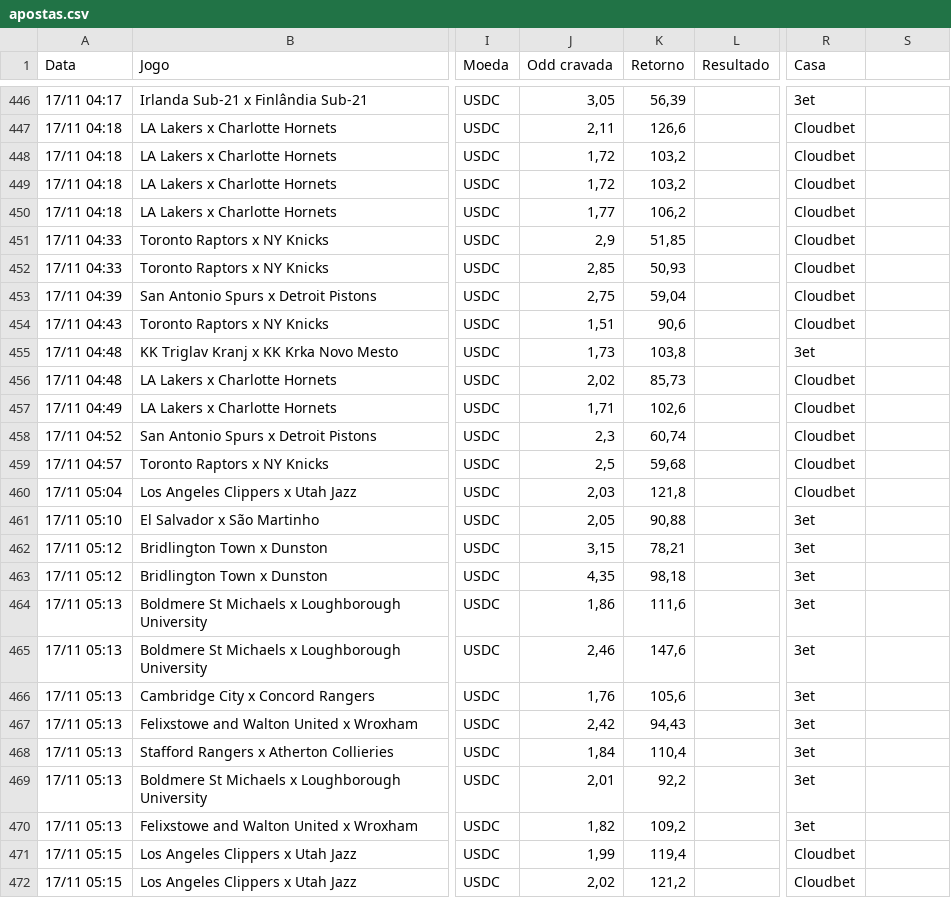
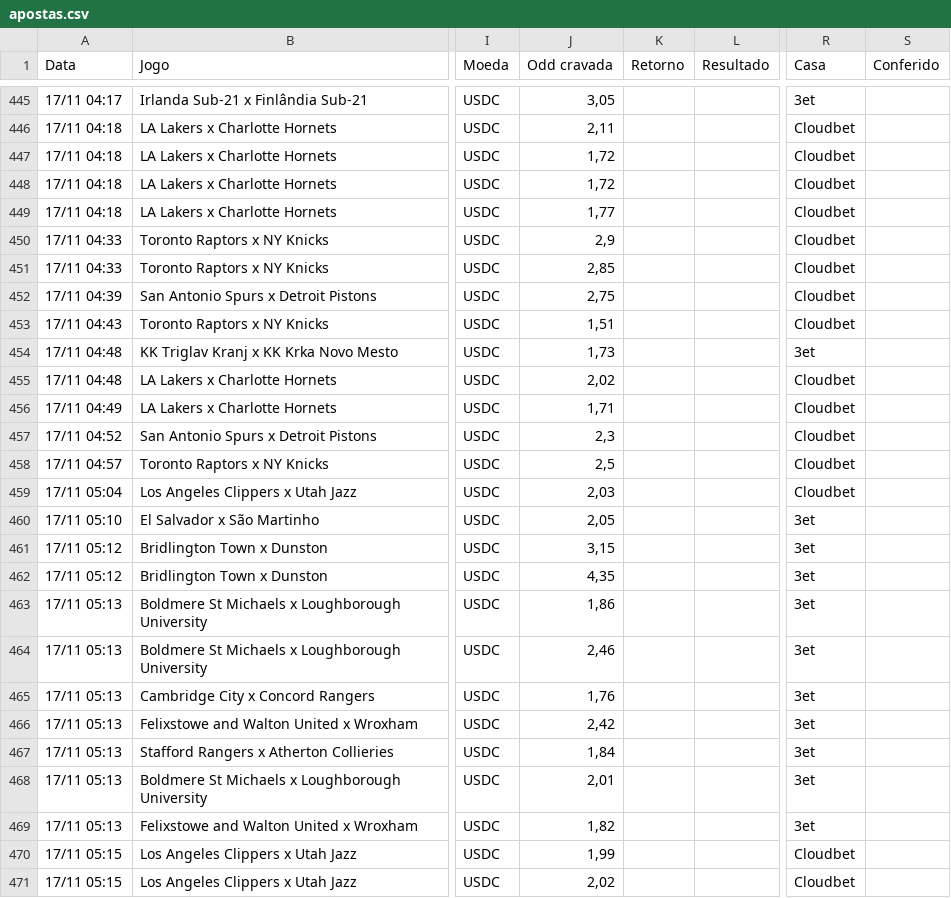
Before and after one commit to paterrx/apostas-espelho, a CSV file: apostas.csv, drawn as a sheet; only a part is shown, gaps mark what is left out; addresses are those after the commit; the diff covers the shown part only; the diff names each change by its address in the sheet, - before the commit and + after, or states it on an @@ line.

```diff
--- a/apostas.csv
+++ b/apostas.csv
-S1: (empty)
+S1: Conferido
-K445 (Retorno): 56,39
+K445 (Retorno): (empty)
-K446 (Retorno): 126,6
+K446 (Retorno): (empty)
-K447:K448 (Retorno): 103,2
+K447:K448 (Retorno): (empty)
-K449 (Retorno): 106,2
+K449 (Retorno): (empty)
-K450 (Retorno): 51,85
+K450 (Retorno): (empty)
-K451 (Retorno): 50,93
+K451 (Retorno): (empty)
-K452 (Retorno): 59,04
+K452 (Retorno): (empty)
-K453 (Retorno): 90,6
+K453 (Retorno): (empty)
-K454 (Retorno): 103,8
+K454 (Retorno): (empty)
-K455 (Retorno): 85,73
+K455 (Retorno): (empty)
-K456 (Retorno): 102,6
+K456 (Retorno): (empty)
-K457 (Retorno): 60,74
+K457 (Retorno): (empty)
-K458 (Retorno): 59,68
+K458 (Retorno): (empty)
-K459 (Retorno): 121,8
+K459 (Retorno): (empty)
-K460 (Retorno): 90,88
+K460 (Retorno): (empty)
-K461 (Retorno): 78,21
+K461 (Retorno): (empty)
-K462 (Retorno): 98,18
+K462 (Retorno): (empty)
-K463 (Retorno): 111,6
+K463 (Retorno): (empty)
-K464 (Retorno): 147,6
+K464 (Retorno): (empty)
-K465 (Retorno): 105,6
+K465 (Retorno): (empty)
-K466 (Retorno): 94,43
+K466 (Retorno): (empty)
-K467 (Retorno): 110,4
+K467 (Retorno): (empty)
-K468 (Retorno): 92,2
+K468 (Retorno): (empty)
-K469 (Retorno): 109,2
+K469 (Retorno): (empty)
-K470 (Retorno): 119,4
+K470 (Retorno): (empty)
-K471 (Retorno): 121,2
+K471 (Retorno): (empty)
```
Also changed, not shown: 1 removed row and 144 edited cells elsewhere in this file, 1 other file.
